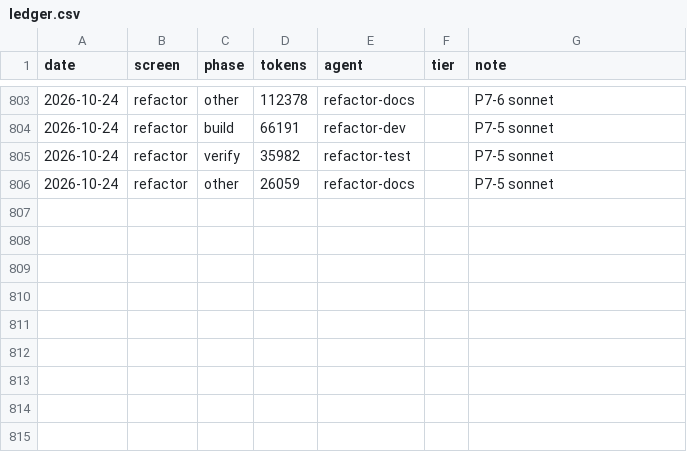
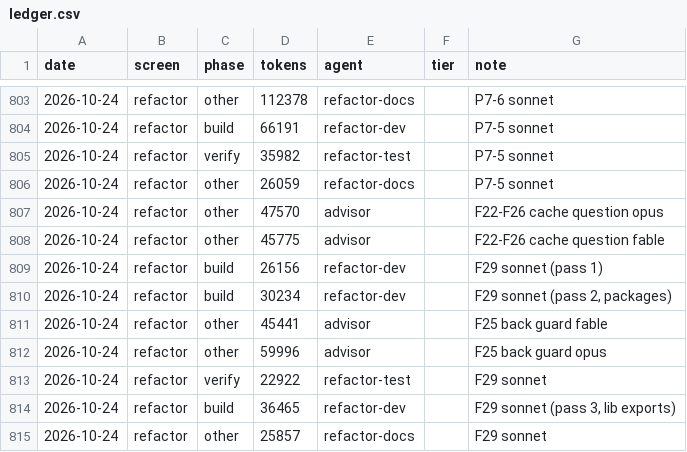
Before and after one commit to Phoenix-DX/connect-new-ui, a CSV file: migration/metrics/ledger.csv, drawn as a sheet; only a part is shown, gaps mark what is left out.

```diff
--- a/migration/metrics/ledger.csv
+++ b/migration/metrics/ledger.csv
@@ -806 +806,10 @@ date,screen,phase,tokens,agent,tier,note
 2026-10-24,refactor,other,26059,refactor-docs,,P7-5 sonnet
+2026-10-24,refactor,other,47570,advisor,,F22-F26 cache question opus
+2026-10-24,refactor,other,45775,advisor,,F22-F26 cache question fable
+2026-10-24,refactor,build,26156,refactor-dev,,F29 sonnet (pass 1)
+2026-10-24,refactor,build,30234,refactor-dev,,"F29 sonnet (pass 2, packages)"
+2026-10-24,refactor,other,45441,advisor,,F25 back guard fable
+2026-10-24,refactor,other,59996,advisor,,F25 back guard opus
+2026-10-24,refactor,verify,22922,refactor-test,,F29 sonnet
+2026-10-24,refactor,build,36465,refactor-dev,,"F29 sonnet (pass 3, lib exports)"
+2026-10-24,refactor,other,25857,refactor-docs,,F29 sonnet
```
Also changed, not shown: app/docs/refactor/move-map.csv, 36 other files.
